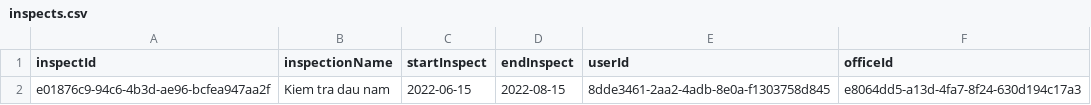
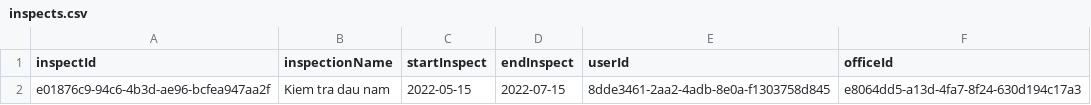
Before and after one commit to Kientrung1202/HealthyFood, a CSV file: src/data/seed-data/inspects.csv, drawn as a sheet.

Commit message:
finish genData

```diff
--- a/src/data/seed-data/inspects.csv
+++ b/src/data/seed-data/inspects.csv
@@ -1,2 +1,2 @@
 inspectId;inspectionName;startInspect;endInspect;userId;officeId
-e01876c9-94c6-4b3d-ae96-bcfea947aa2f;Kiem tra dau nam;2022-06-15;2022-08-15;8dde3461-2aa2-4adb-8e0a-f1303758d845;e8064dd5-a13d-4fa7-8f24-630d194c17a3
+e01876c9-94c6-4b3d-ae96-bcfea947aa2f;Kiem tra dau nam;2022-05-15;2022-07-15;8dde3461-2aa2-4adb-8e0a-f1303758d845;e8064dd5-a13d-4fa7-8f24-630d194c17a3
```
Also changed, not shown: 22 other files.
